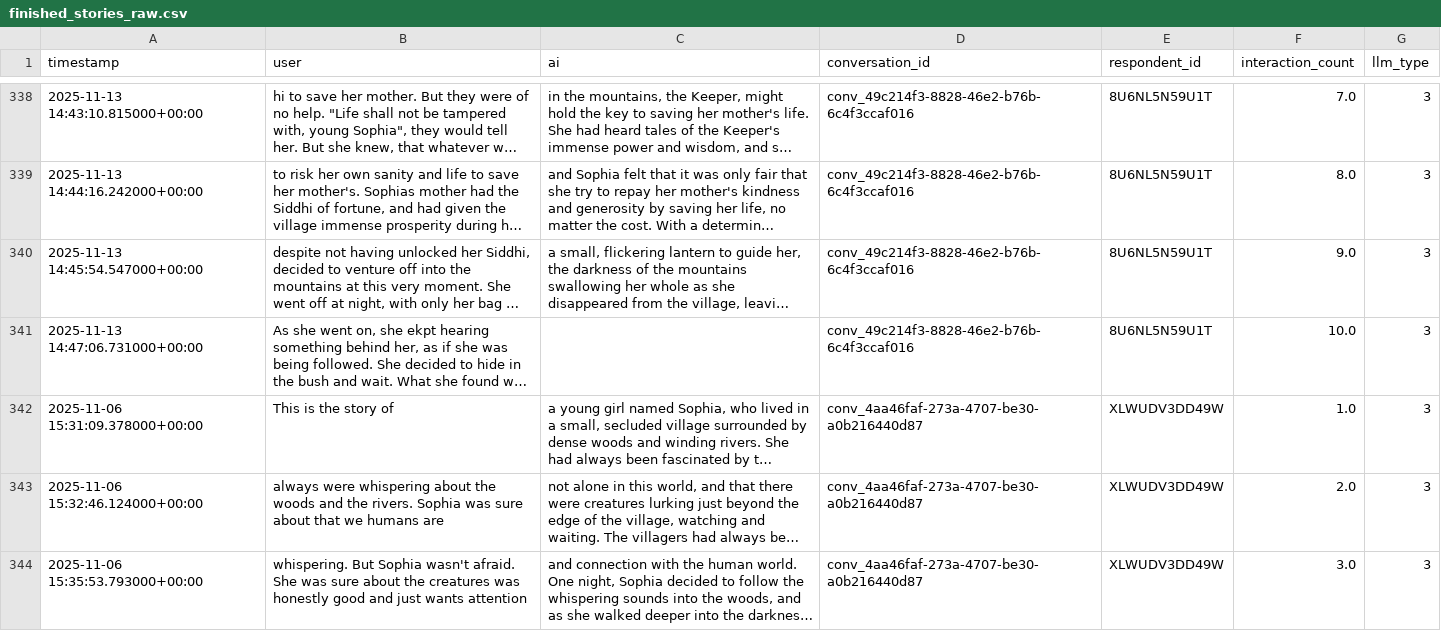
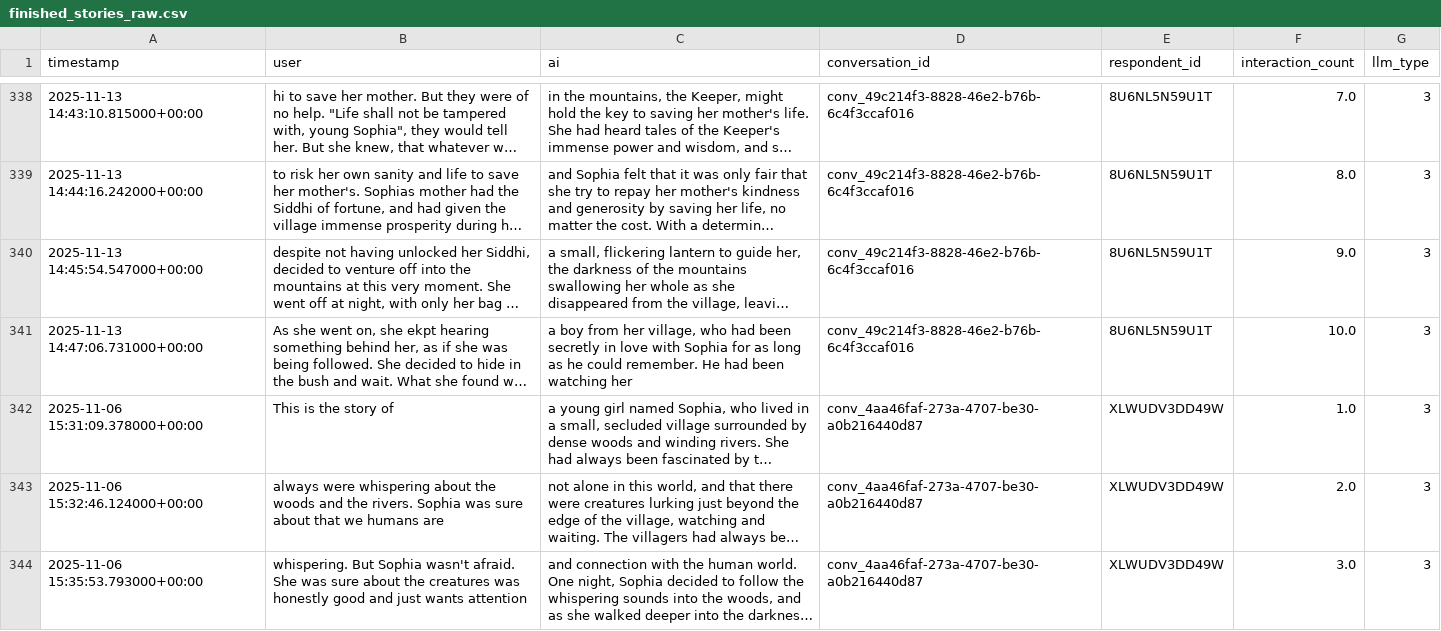
Before and after one commit to Halfidaldal/PENPAL_analysis, a CSV file: data/TEXT/raw/finished_stories_raw.csv, drawn as a sheet; only a part is shown, gaps mark what is left out; long unchanged cells end in …; the diff covers the shown part only; the diff names each change by its address in the sheet, - before the commit and + after, or states it on an @@ line.

```diff
--- a/data/TEXT/raw/finished_stories_raw.csv
+++ b/data/TEXT/raw/finished_stories_raw.csv
-C341 (ai): (empty)
+C341 (ai): a boy from her village, who had been secretly in love with Sophia for as long as he could remember. He had been watching her
```
Also changed, not shown: 40 edited cells elsewhere in this file, data/TEXT/interim/interaction_level_stories_filtered.csv, 11 other files.
